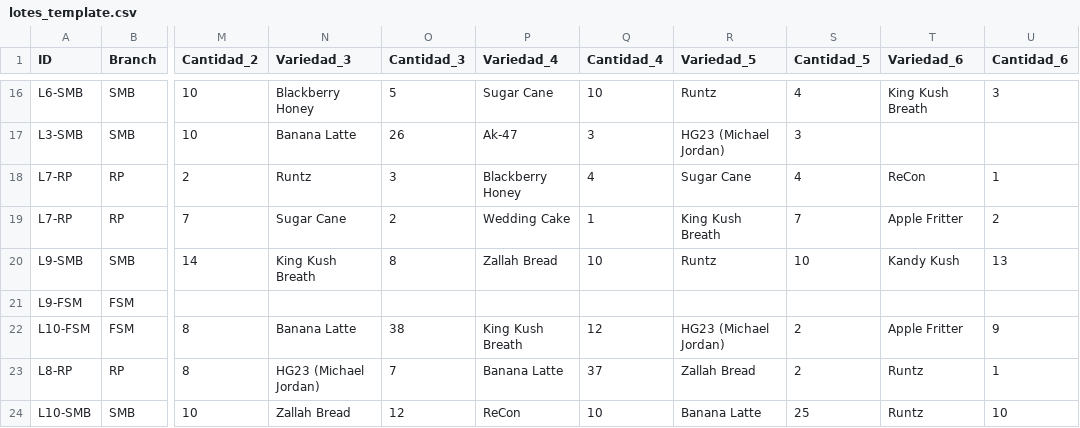
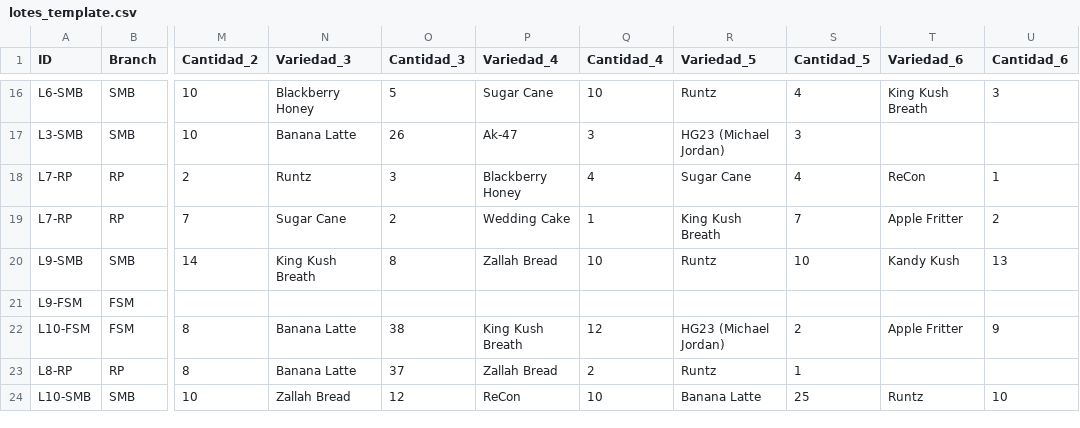
Before and after one commit to ALi3naTEd0/control_lotes, a CSV file: lotes_template.csv, drawn as a sheet; only a part is shown, gaps mark what is left out; the diff names each change by its address in the sheet, - before the commit and + after, or states it on an @@ line.

Commit message:
Actualización 2026-06-09 11:44 JP

```diff
--- a/lotes_template.csv
+++ b/lotes_template.csv
-N23 (Variedad_3): HG23 (Michael Jordan)
+N23 (Variedad_3): Banana Latte
-O23 (Cantidad_3): 7
+O23 (Cantidad_3): 37
-P23 (Variedad_4): Banana Latte
+P23 (Variedad_4): Zallah Bread
-Q23 (Cantidad_4): 37
+Q23 (Cantidad_4): 2
-R23 (Variedad_5): Zallah Bread
+R23 (Variedad_5): Runtz
-S23 (Cantidad_5): 2
+S23 (Cantidad_5): 1
-T23 (Variedad_6): Runtz
+T23 (Variedad_6): (empty)
-U23 (Cantidad_6): 1
+U23 (Cantidad_6): (empty)
```
